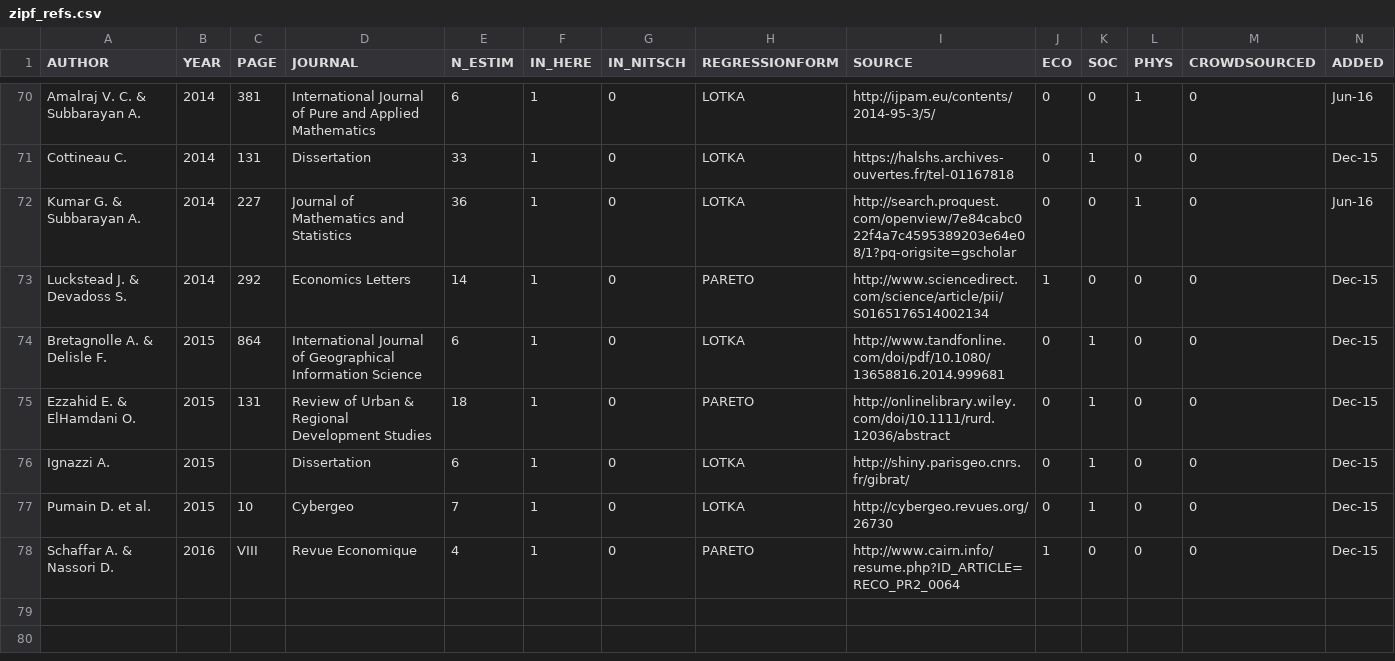
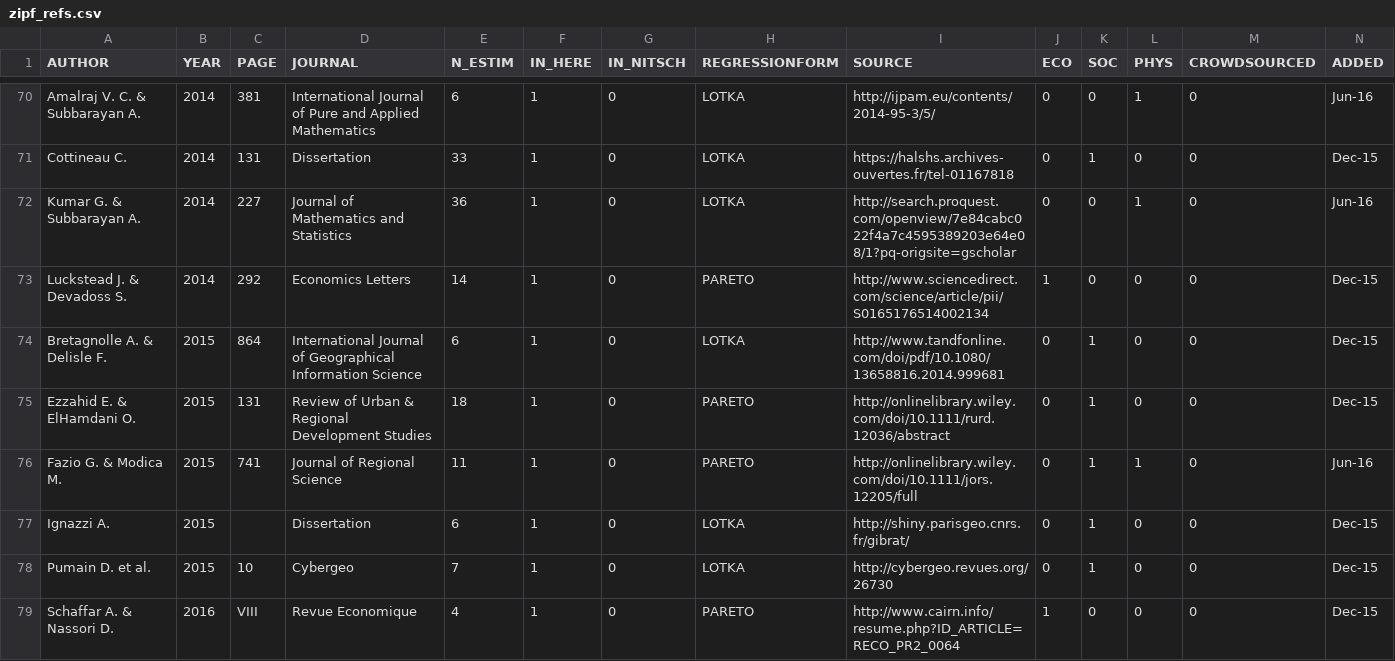
Before and after one commit to ClementineCttn/MetaZipf, a CSV file: data/zipf_refs.csv, drawn as a sheet; only a part is shown, gaps mark what is left out.

Commit message:
add Fazio & Modica 2015 ref

```diff
--- a/data/zipf_refs.csv
+++ b/data/zipf_refs.csv
@@ -75,2 +75,3 @@ Bretagnolle A. & Delisle F.,2015,864,International Journal of Geographical Infor
 Ezzahid E. & ElHamdani O.,2015,131,Review of Urban & Regional Development Studies,18,1,0,PARETO,http://onlinelibrary.wiley.com/doi/10.1111/rurd.12036/abstract,0,1,0,0,Dec-15
+Fazio G. & Modica M.,2015,741,Journal of Regional Science,11,1,0,PARETO,http://onlinelibrary.wiley.com/doi/10.1111/jors.12205/full,0,1,1,0,Jun-16
 Ignazzi A.,2015,,Dissertation,6,1,0,LOTKA,http://shiny.parisgeo.cnrs.fr/gibrat/,0,1,0,0,Dec-15
```
Also changed, not shown: 1 other file.
